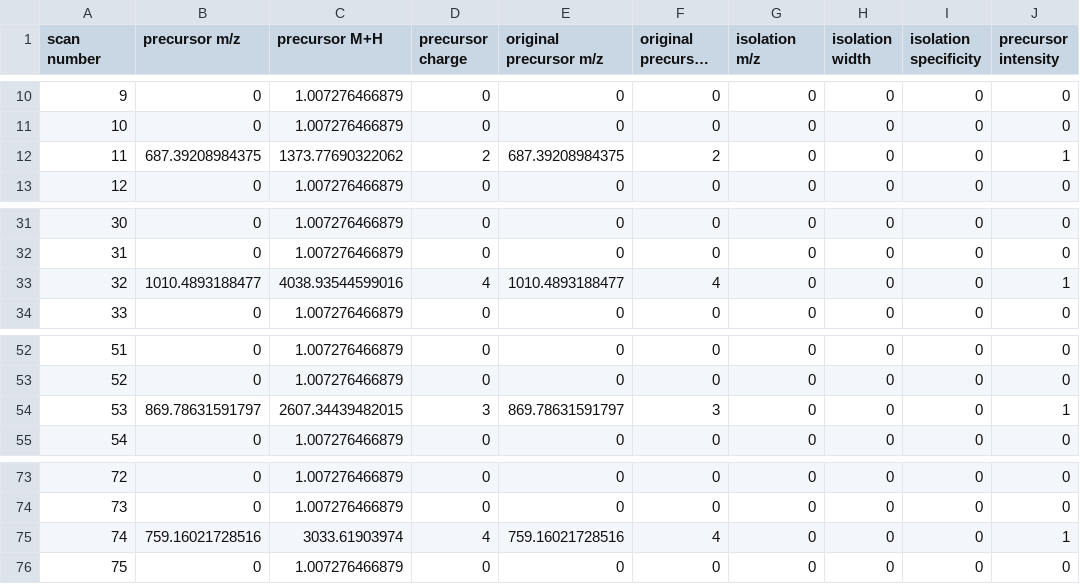
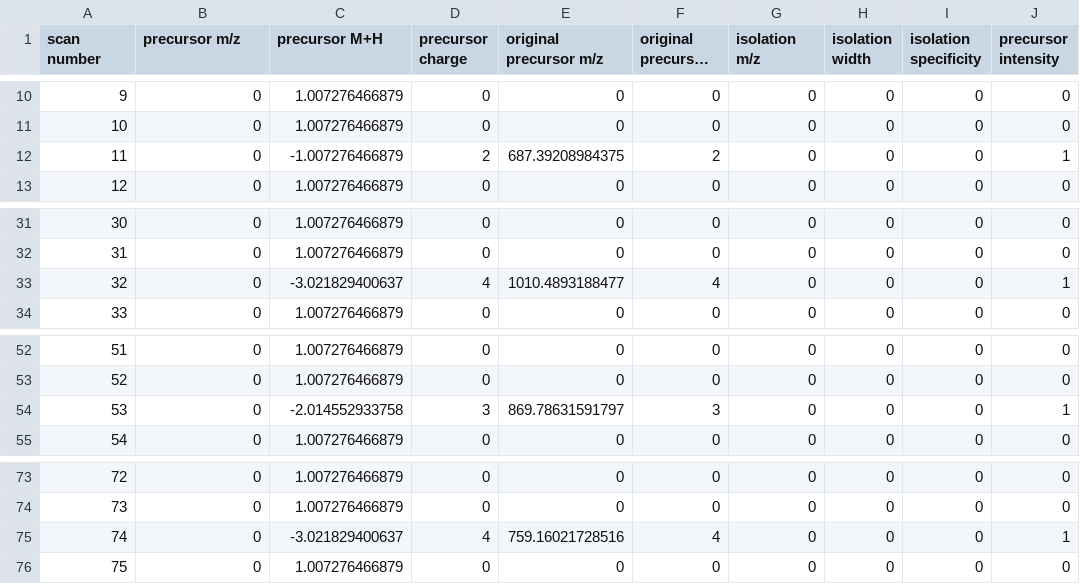
Before and after one commit to gygilab/Monocle, a CSV file: Monocle.Tests/data/orbixl-mini_monocle.csv, drawn as a sheet; only a part is shown, gaps mark what is left out; long unchanged cells end in …; the diff names each change by its address in the sheet, - before the commit and + after, or states it on an @@ line.

Commit message:
Fix monocle run newMono and add try/catch

```diff
--- a/Monocle.Tests/data/orbixl-mini_monocle.csv
+++ b/Monocle.Tests/data/orbixl-mini_monocle.csv
-B12 (precursor m/z): 687.39208984375
+B12 (precursor m/z): 0
-C12 (precursor M+H): 1373.77690322062
+C12 (precursor M+H): -1.007276466879
-B33 (precursor m/z): 1010.4893188477
+B33 (precursor m/z): 0
-C33 (precursor M+H): 4038.93544599016
+C33 (precursor M+H): -3.021829400637
-B54 (precursor m/z): 869.78631591797
+B54 (precursor m/z): 0
-C54 (precursor M+H): 2607.34439482015
+C54 (precursor M+H): -2.014552933758
-B75 (precursor m/z): 759.16021728516
+B75 (precursor m/z): 0
-C75 (precursor M+H): 3033.61903974
+C75 (precursor M+H): -3.021829400637
```
Also changed, not shown: 1 other file.
